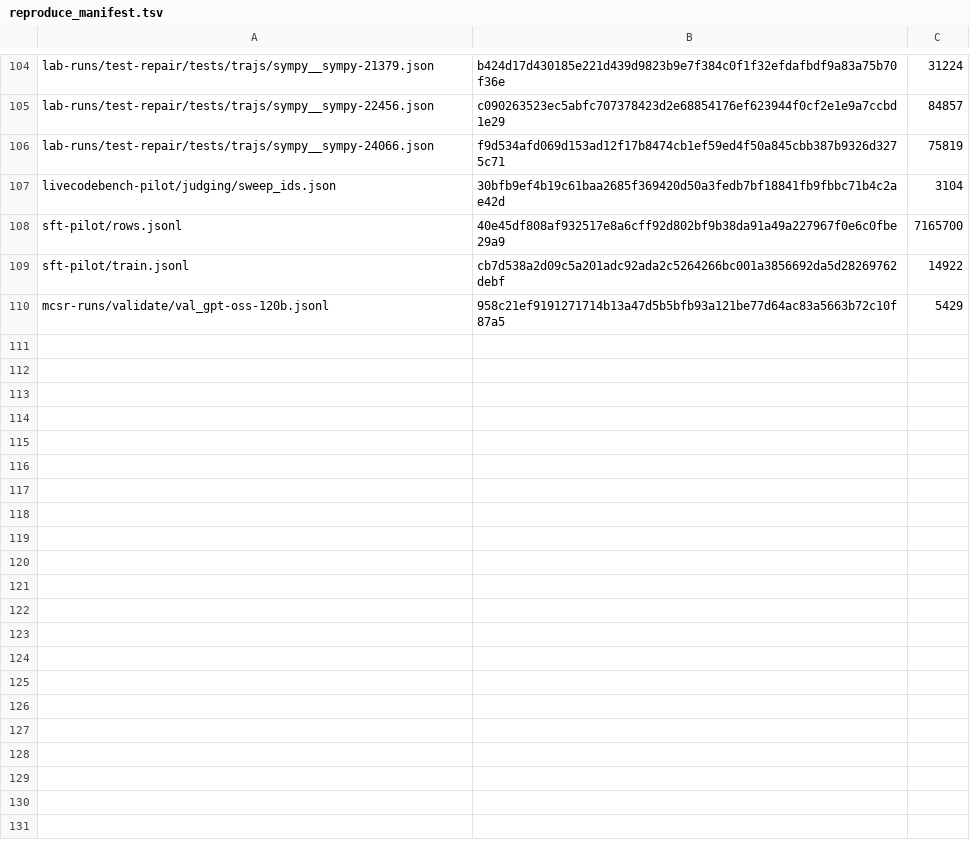
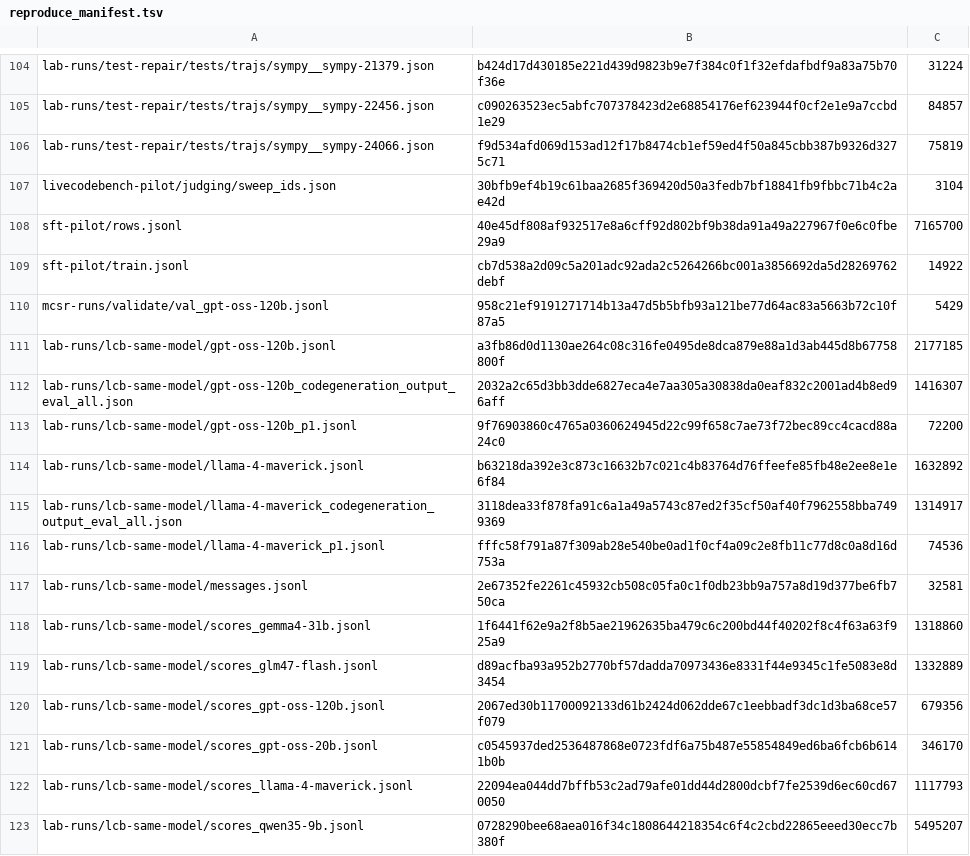
Before and after one commit to Vein05/gemma4-paper-track, a TSV file: scripts/reproduce_manifest.tsv, drawn as a sheet; only a part is shown, gaps mark what is left out.

Commit message:
reproduce.sh: add gpt-oss-120b and Llama-4-Maverick on LiveCodeBench
Data on Hugging Face at c0a88ef. 49 claims, 21 summaries, 123 files.

```diff
--- a/scripts/reproduce_manifest.tsv
+++ b/scripts/reproduce_manifest.tsv
@@ -110 +110,14 @@ sft-pilot/train.jsonl	cb7d538a2d09c5a201adc92ada2c5264266bc001a3856692da5d282697
 mcsr-runs/validate/val_gpt-oss-120b.jsonl	958c21ef9191271714b13a47d5b5bfb93a121be77d64ac83a5663b72c10f87a5	5429
+lab-runs/lcb-same-model/gpt-oss-120b.jsonl	a3fb86d0d1130ae264c08c316fe0495de8dca879e88a1d3ab445d8b67758800f	2177185
+lab-runs/lcb-same-model/gpt-oss-120b_codegeneration_output_eval_all.json	2032a2c65d3bb3dde6827eca4e7aa305a30838da0eaf832c2001ad4b8ed96aff	1416307
+lab-runs/lcb-same-model/gpt-oss-120b_p1.jsonl	9f76903860c4765a0360624945d22c99f658c7ae73f72bec89cc4cacd88a24c0	72200
+lab-runs/lcb-same-model/llama-4-maverick.jsonl	b63218da392e3c873c16632b7c021c4b83764d76ffeefe85fb48e2ee8e1e6f84	1632892
+lab-runs/lcb-same-model/llama-4-maverick_codegeneration_output_eval_all.json	3118dea33f878fa91c6a1a49a5743c87ed2f35cf50af40f7962558bba7499369	1314917
+lab-runs/lcb-same-model/llama-4-maverick_p1.jsonl	fffc58f791a87f309ab28e540be0ad1f0cf4a09c2e8fb11c77d8c0a8d16d753a	74536
+lab-runs/lcb-same-model/messages.jsonl	2e67352fe2261c45932cb508c05fa0c1f0db23bb9a757a8d19d377be6fb750ca	32581
+lab-runs/lcb-same-model/scores_gemma4-31b.jsonl	1f6441f62e9a2f8b5ae21962635ba479c6c200bd44f40202f8c4f63a63f925a9	1318860
+lab-runs/lcb-same-model/scores_glm47-flash.jsonl	d89acfba93a952b2770bf57dadda70973436e8331f44e9345c1fe5083e8d3454	1332889
+lab-runs/lcb-same-model/scores_gpt-oss-120b.jsonl	2067ed30b11700092133d61b2424d062dde67c1eebbadf3dc1d3ba68ce57f079	679356
+lab-runs/lcb-same-model/scores_gpt-oss-20b.jsonl	c0545937ded2536487868e0723fdf6a75b487e55854849ed6ba6fcb6b6141b0b	346170
+lab-runs/lcb-same-model/scores_llama-4-maverick.jsonl	22094ea044dd7bffb53c2ad79afe01dd44d2800dcbf7fe2539d6ec60cd670050	1117793
+lab-runs/lcb-same-model/scores_qwen35-9b.jsonl	0728290bee68aea016f34c1808644218354c6f4c2cbd22865eeed30ecc7b380f	5495207
```
Also changed, not shown: 1 other file.
